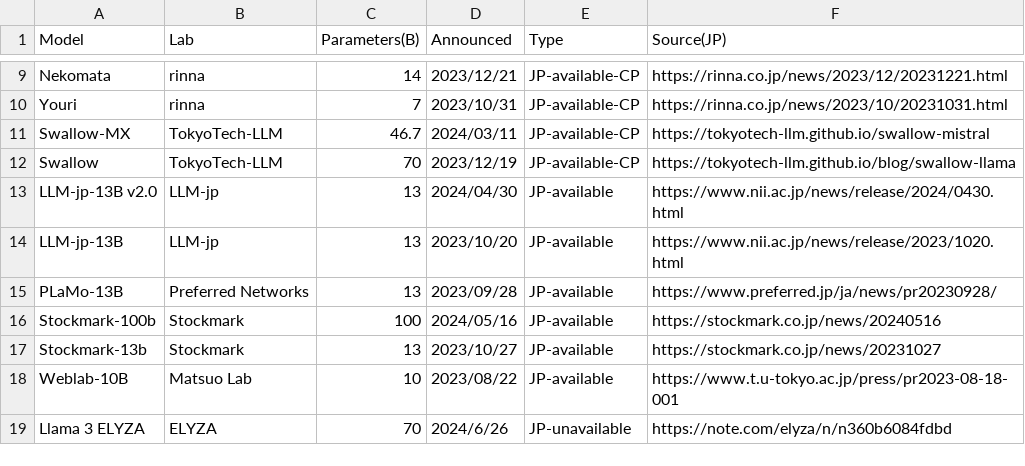
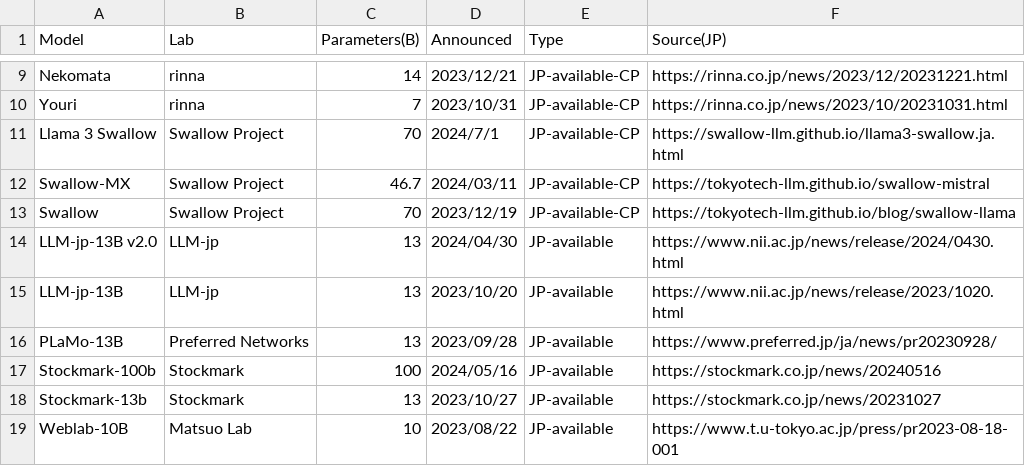
Before and after one commit to llm-jp/awesome-japanese-llm, a CSV file: figures/scripts/parameter_size_overview_ja.csv, drawn as a sheet; only a part is shown, gaps mark what is left out; the shorter side is filled out with more unchanged rows.

Commit message:
add Llama 3 Swallow (#313)
* tokyotech-llm -> swallow-project

* add Llama 3 Swallow

```diff
--- a/figures/scripts/parameter_size_overview_ja.csv
+++ b/figures/scripts/parameter_size_overview_ja.csv
@@ -10,4 +10,5 @@ Nekomata,rinna,14,2023/12/21,JP-available-CP,https://rinna.co.jp/news/2023/12/20
 Youri,rinna,7,2023/10/31,JP-available-CP,https://rinna.co.jp/news/2023/10/20231031.html
-Swallow-MX,TokyoTech-LLM,46.7,2024/03/11,JP-available-CP,https://tokyotech-llm.github.io/swallow-mistral
-Swallow,TokyoTech-LLM,70,2023/12/19,JP-available-CP,https://tokyotech-llm.github.io/blog/swallow-llama
+Llama 3 Swallow,Swallow Project,70,2024/7/1,JP-available-CP,https://swallow-llm.github.io/llama3-swallow.ja.html
+Swallow-MX,Swallow Project,46.7,2024/03/11,JP-available-CP,https://tokyotech-llm.github.io/swallow-mistral
+Swallow,Swallow Project,70,2023/12/19,JP-available-CP,https://tokyotech-llm.github.io/blog/swallow-llama
 LLM-jp-13B v2.0,LLM-jp,13,2024/04/30,JP-available,https://www.nii.ac.jp/news/release/2024/0430.html
```
Also changed, not shown: 4 other files.
